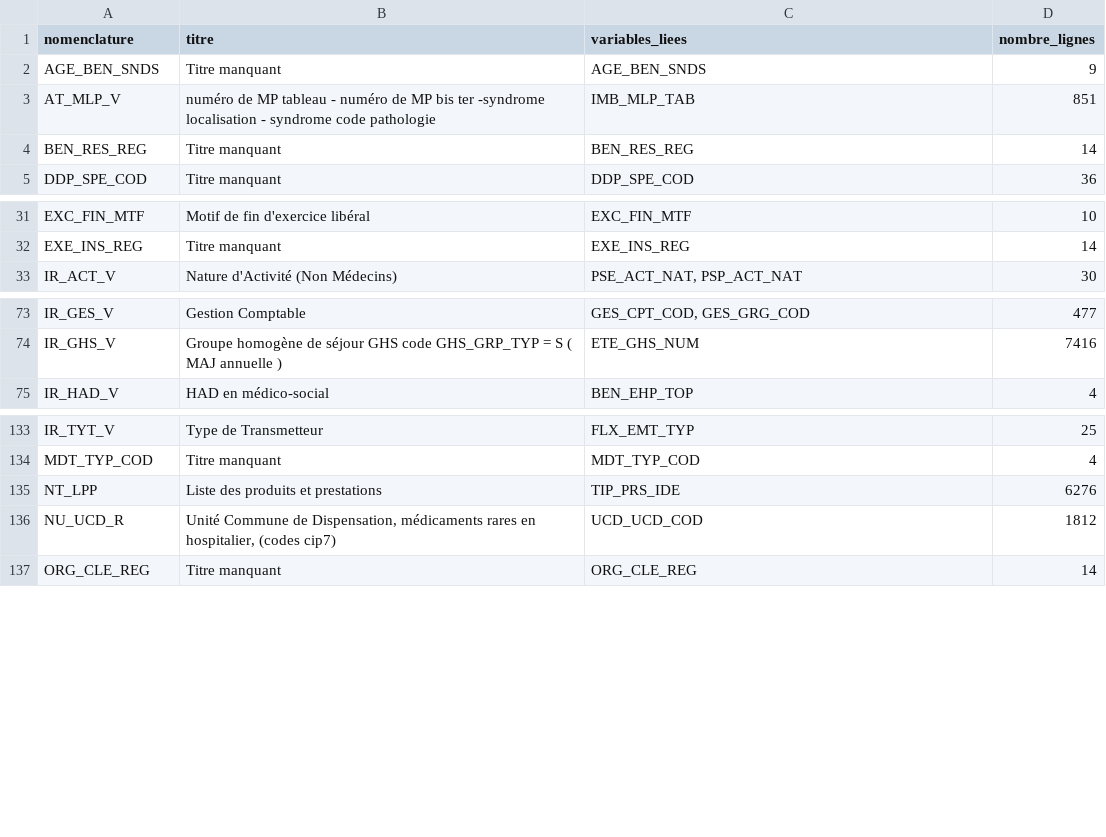
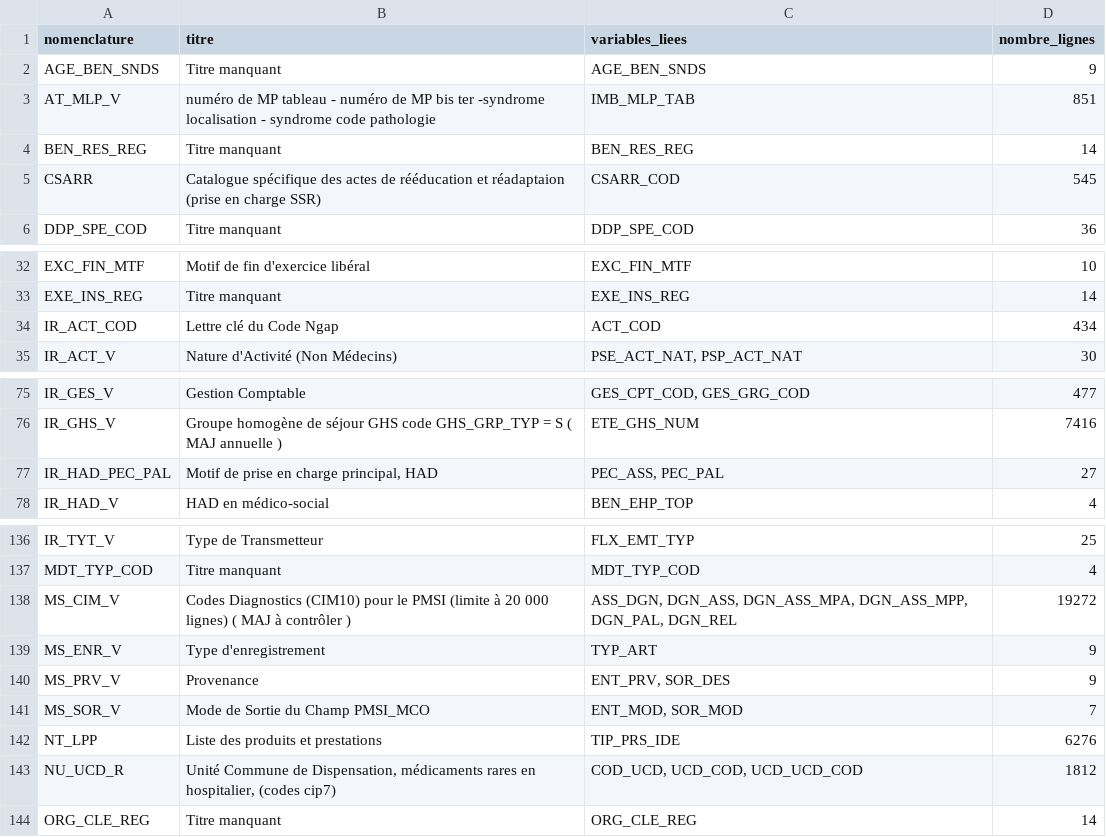
Before and after one commit to indsante/dico-snds, a CSV file: app/app_data/snds_nomenclatures.csv, drawn as a sheet; only a part is shown, gaps mark what is left out; the diff covers the shown part only.

```diff
--- a/app/app_data/snds_nomenclatures.csv
+++ b/app/app_data/snds_nomenclatures.csv
@@ -4,2 +4,3 @@ AT_MLP_V,numéro de MP tableau - numéro de MP  bis ter -syndrome localisation -
 BEN_RES_REG,Titre manquant,BEN_RES_REG,14
+CSARR,Catalogue spécifique des actes de rééducation et réadaptaion (prise en charge SSR),CSARR_COD,545
 DDP_SPE_COD,Titre manquant,DDP_SPE_COD,36
@@ -32,2 +33,3 @@ EXC_FIN_MTF,Motif de fin d'exercice libéral,EXC_FIN_MTF,10
 EXE_INS_REG,Titre manquant,EXE_INS_REG,14
+IR_ACT_COD,Lettre clé du Code Ngap,ACT_COD,434
 IR_ACT_V,Nature d'Activité (Non Médecins),"PSE_ACT_NAT, PSP_ACT_NAT",30
@@ -74,2 +76,3 @@ IR_GES_V,Gestion Comptable,"GES_CPT_COD, GES_GRG_COD",477
 IR_GHS_V,Groupe homogène de séjour  GHS   code GHS_GRP_TYP = S  ( MAJ annuelle ),ETE_GHS_NUM,7416
+IR_HAD_PEC_PAL,"Motif de prise en charge principal, HAD","PEC_ASS, PEC_PAL",27
 IR_HAD_V,HAD en médico-social,BEN_EHP_TOP,4
@@ -134,4 +137,8 @@ IR_TYT_V,Type de Transmetteur,FLX_EMT_TYP,25
 MDT_TYP_COD,Titre manquant,MDT_TYP_COD,4
+MS_CIM_V,Codes Diagnostics (CIM10) pour le PMSI (limite à 20 000 lignes) ( MAJ à contrôler ),"ASS_DGN, DGN_ASS, DGN_ASS_MPA, DGN_ASS_MPP, DGN_PAL, DGN_REL",19272
+MS_ENR_V,Type d'enregistrement,TYP_ART,9
+MS_PRV_V,Provenance,"ENT_PRV, SOR_DES",9
+MS_SOR_V,Mode de Sortie du Champ PMSI_MCO,"ENT_MOD, SOR_MOD",7
 NT_LPP,Liste des produits et prestations,TIP_PRS_IDE,6276
-NU_UCD_R,"Unité Commune de Dispensation, médicaments rares en hospitalier, (codes cip7)",UCD_UCD_COD,1812
+NU_UCD_R,"Unité Commune de Dispensation, médicaments rares en hospitalier, (codes cip7)","COD_UCD, UCD_COD, UCD_UCD_COD",1812
 ORG_CLE_REG,Titre manquant,ORG_CLE_REG,14
```
Also changed, not shown: 3 edited cells elsewhere in this file, app/app_data/snds_links.csv, 10 other files.
